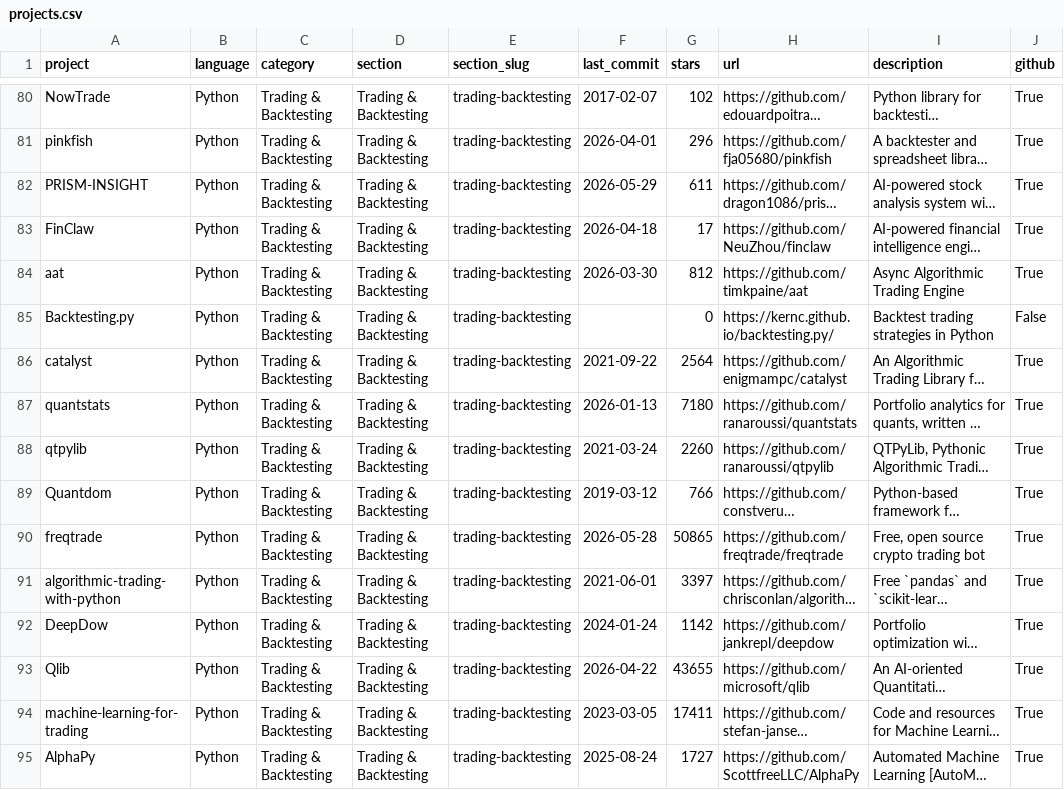
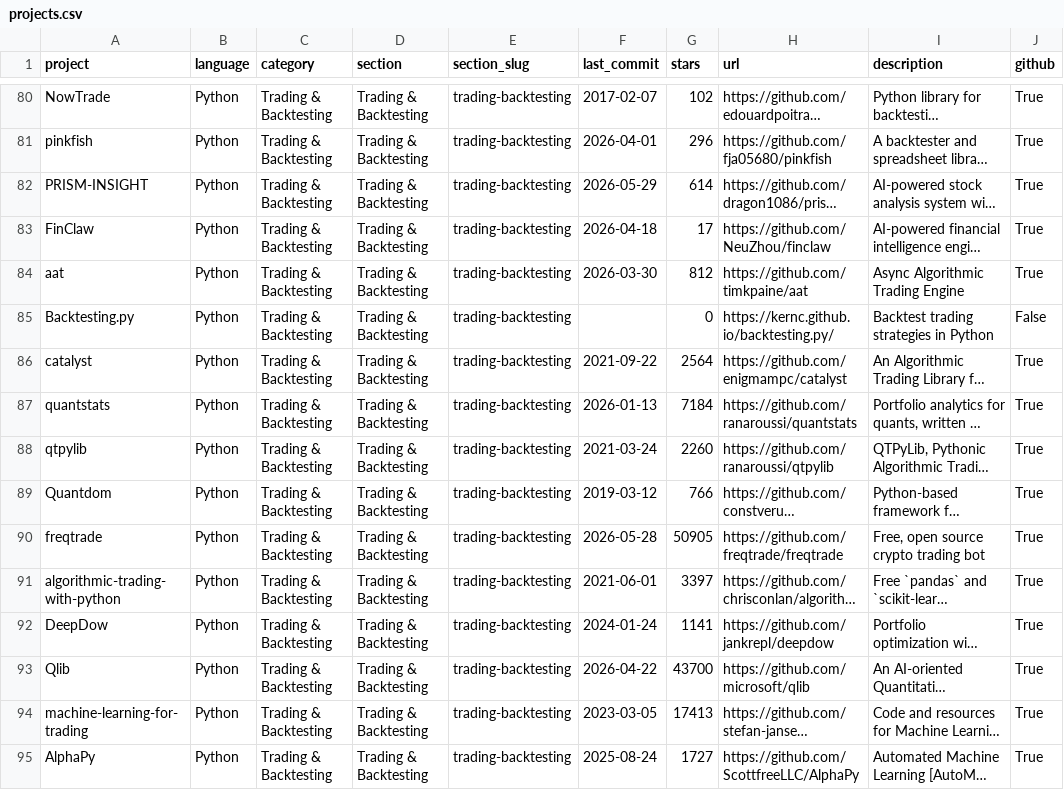
Before and after one commit to anselmoaraujo/awesome-quant, a CSV file: projects.csv, drawn as a sheet; only a part is shown, gaps mark what is left out; long unchanged cells end in …; the diff covers the shown part only; the diff names each change by its address in the sheet, - before the commit and + after, or states it on an @@ line.

```diff
--- a/projects.csv
+++ b/projects.csv
-G82 (stars): 611
+G82 (stars): 614
-G87 (stars): 7180
+G87 (stars): 7184
-G90 (stars): 50865
+G90 (stars): 50905
-G92 (stars): 1142
+G92 (stars): 1141
-G93 (stars): 43655
+G93 (stars): 43700
-G94 (stars): 17411
+G94 (stars): 17413
```
Also changed, not shown: 127 edited cells elsewhere in this file, 1 other file.
